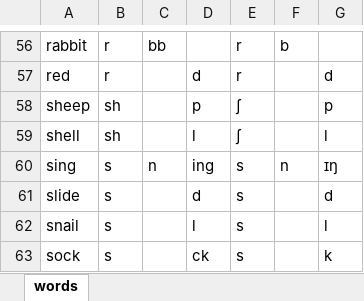
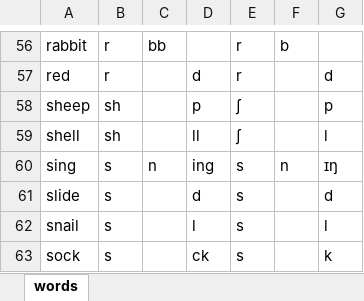
Before and after one commit to bairdel/phonetics, an Excel workbook: phonetics/data/words.xlsx, sheet words, drawn as a sheet; only a part is shown, gaps mark what is left out; values as stored, in another font and other column widths than the file's, no borders; table styles not drawn; the diff names each change by its address in the sheet, - before the commit and + after, or states it on an @@ line.

Commit message:
fixed error with red and also removed spaces in data causing errors

```diff
--- a/phonetics/data/words.xlsx (sheet words)
+++ b/phonetics/data/words.xlsx (sheet words)
-D59: l
+D59: ll
```
Also changed, not shown: 4 other files.
